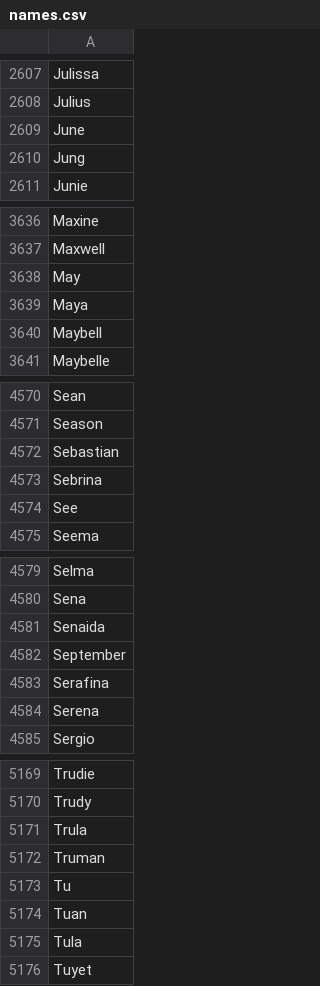
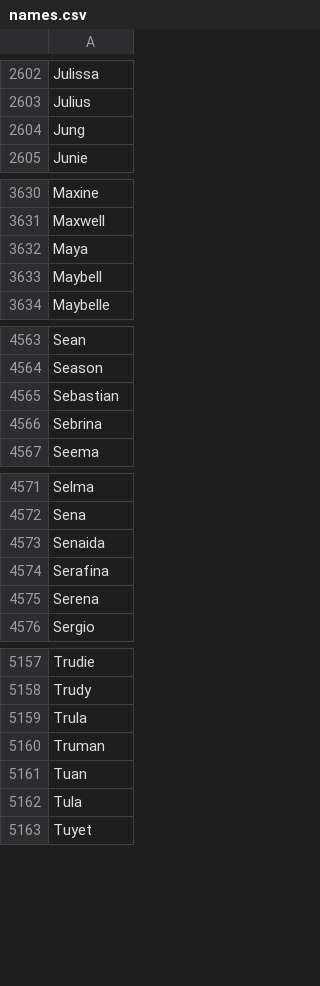
Before and after one commit to asprout/TigerSearch, a CSV file: names.csv, drawn as a sheet; only a part is shown, gaps mark what is left out; the diff covers the shown part only; the diff names each change by its address in the sheet, - before the commit and + after, or states it on an @@ line.

```diff
--- a/names.csv
+++ b/names.csv
-row 2609: June
-row 3638: May
-row 4574: See
-row 4582: September
-row 5173: Tu
```
Also changed, not shown: 8 removed rows and 1 edited cell elsewhere in this file, 2 other files.
